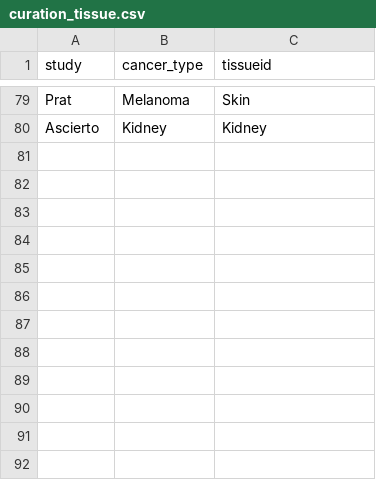
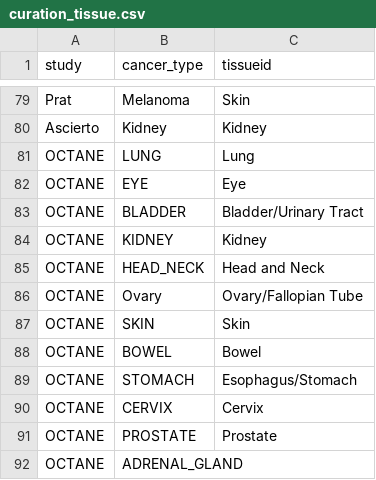
Before and after one commit to BHKLAB-DataProcessing/ICB_Common, a CSV file: data/curation_tissue.csv, drawn as a sheet; only a part is shown, gaps mark what is left out; the diff names each change by its address in the sheet, - before the commit and + after, or states it on an @@ line.

Commit message:
add OCTANE cohort

```diff
--- a/data/curation_tissue.csv
+++ b/data/curation_tissue.csv
+row 81: OCTANE | LUNG | Lung
+row 82: OCTANE | EYE | Eye
+row 83: OCTANE | BLADDER | Bladder/Urinary Tract
+row 84: OCTANE | KIDNEY | Kidney
+row 85: OCTANE | HEAD_NECK | Head and Neck
+row 86: OCTANE | Ovary | Ovary/Fallopian Tube
+row 87: OCTANE | SKIN | Skin
+row 88: OCTANE | BOWEL | Bowel
+row 89: OCTANE | STOMACH | Esophagus/Stomach
+row 90: OCTANE | CERVIX | Cervix
+row 91: OCTANE | PROSTATE | Prostate
+row 92: OCTANE | ADRENAL_GLAND
```
